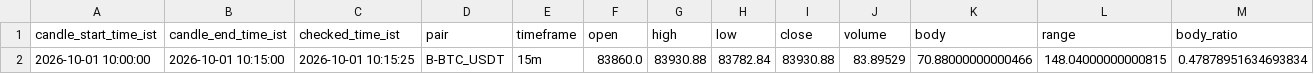
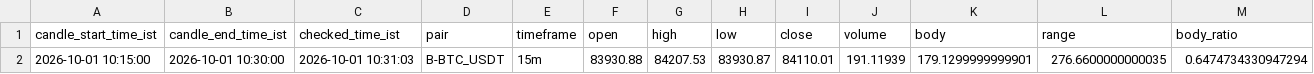
Before and after one commit to bera993258-design/coindcx-candle-alert, a CSV file: output/live_result.csv, drawn as a sheet; only a part is shown; removed rows and columns are numbered as before the commit, all else as after; rows hold the shown columns only; the diff names each change by its address in the sheet, - before the commit and + after, or states it on an @@ line.

```diff
--- a/output/live_result.csv
+++ b/output/live_result.csv
-row 2: 2026-10-01 10:00:00 | 2026-10-01 10:15:00 | 2026-10-01 10:15:25 | B-BTC_USDT | 15m | 83860.0 | 83930.88 | 83782.84 | 83930.88 | 83.89529 | 70.88000000000466 | 148.04000000000815 | 0.47878951634693834
+row 2: 2026-10-01 10:15:00 | 2026-10-01 10:30:00 | 2026-10-01 10:31:03 | B-BTC_USDT | 15m | 83930.88 | 84207.53 | 83930.87 | 84110.01 | 191.11939 | 179.1299999999901 | 276.6600000000035 | 0.6474734330947294
```
Also changed, not shown: output/closed_candles_history.csv, 1 other file.
